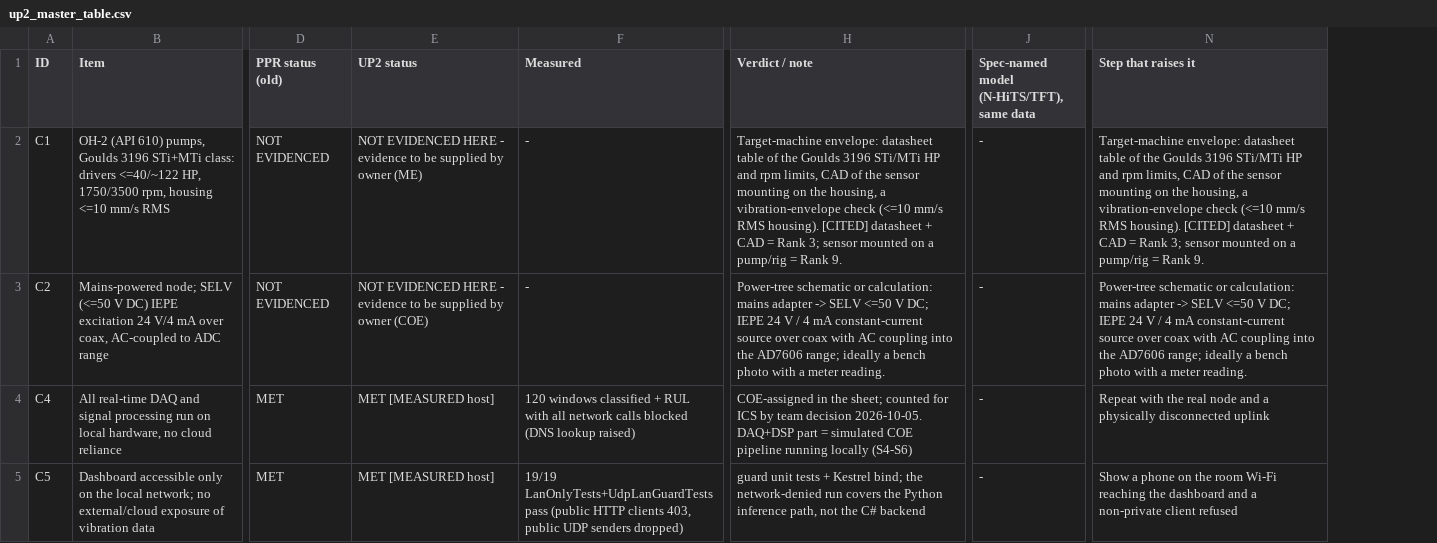
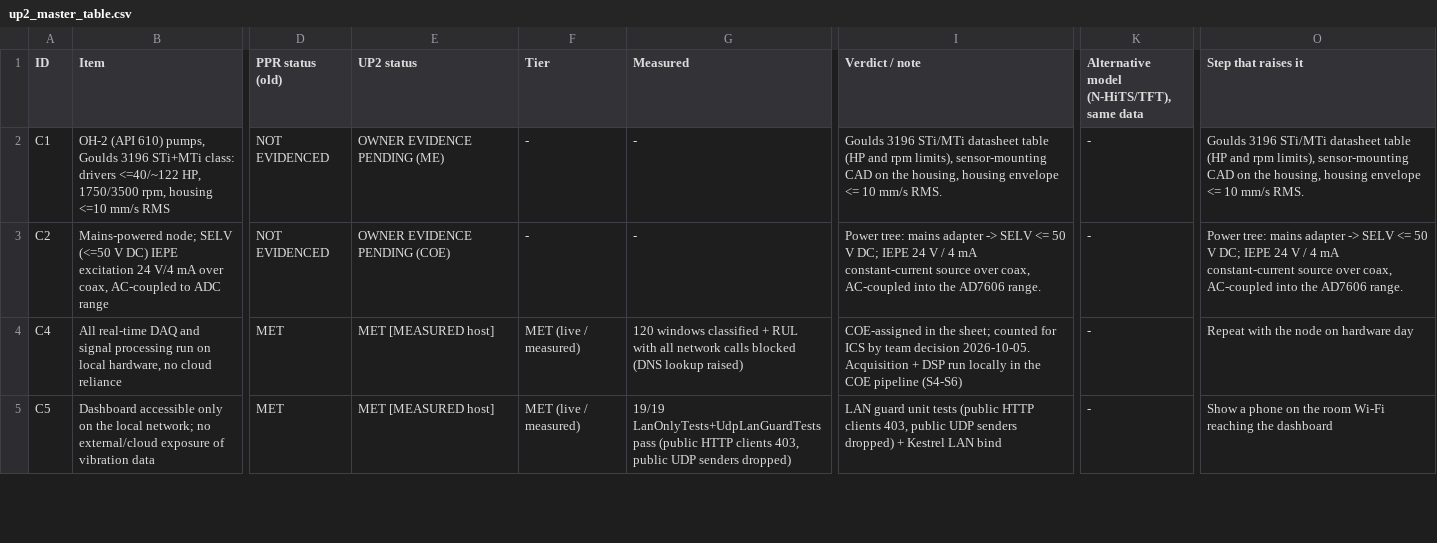
Before and after one commit to amussab/Digital-Twin-Senior-Proj, a CSV file: evidence/up2_figures/up2_master_table.csv, drawn as a sheet; only a part is shown, gaps mark what is left out; addresses are those after the commit; the diff covers the shown part only; the diff names each change by its address in the sheet, - before the commit and + after, or states it on an @@ line.

```diff
--- a/evidence/up2_figures/up2_master_table.csv
+++ b/evidence/up2_figures/up2_master_table.csv
+column F (Tier), rows 2-5: - | - | MET (live / measured) | MET (live / measured)
-K1: Spec-named model (N-HiTS/TFT), same data
+K1: Alternative model (N-HiTS/TFT), same data
-E2 (UP2 status): NOT EVIDENCED HERE - evidence to be supplied by owner (ME)
+E2 (UP2 status): OWNER EVIDENCE PENDING (ME)
-I2 (Verdict / note): Target-machine envelope: datasheet table of the Goulds 3196 STi/MTi HP and rpm limits, CAD of the sensor mounting on the housing, a vibration-envelope check (<=10 mm/s RMS housing). [CITED] datasheet + CAD = Rank 3; sensor mounted on a pump/rig = Rank 9.
+I2 (Verdict / note): Goulds 3196 STi/MTi datasheet table (HP and rpm limits), sensor-mounting CAD on the housing, housing envelope <= 10 mm/s RMS.
-O2 (Step that raises it): Target-machine envelope: datasheet table of the Goulds 3196 STi/MTi HP and rpm limits, CAD of the sensor mounting on the housing, a vibration-envelope check (<=10 mm/s RMS housing). [CITED] datasheet + CAD = Rank 3; sensor mounted on a pump/rig = Rank 9.
+O2 (Step that raises it): Goulds 3196 STi/MTi datasheet table (HP and rpm limits), sensor-mounting CAD on the housing, housing envelope <= 10 mm/s RMS.
-E3 (UP2 status): NOT EVIDENCED HERE - evidence to be supplied by owner (COE)
+E3 (UP2 status): OWNER EVIDENCE PENDING (COE)
-I3 (Verdict / note): Power-tree schematic or calculation: mains adapter -> SELV <=50 V DC; IEPE 24 V / 4 mA constant-current source over coax with AC coupling into the AD7606 range; ideally a bench photo with a meter reading.
+I3 (Verdict / note): Power tree: mains adapter -> SELV <= 50 V DC; IEPE 24 V / 4 mA constant-current source over coax, AC-coupled into the AD7606 range.
-O3 (Step that raises it): Power-tree schematic or calculation: mains adapter -> SELV <=50 V DC; IEPE 24 V / 4 mA constant-current source over coax with AC coupling into the AD7606 range; ideally a bench photo with a meter reading.
+O3 (Step that raises it): Power tree: mains adapter -> SELV <= 50 V DC; IEPE 24 V / 4 mA constant-current source over coax, AC-coupled into the AD7606 range.
-I4 (Verdict / note): …decision 2026-10-05. DAQ+DSP part = simulated COE pipeline running locally (S4-S6)
+I4 (Verdict / note): …decision 2026-10-05. Acquisition + DSP run locally in the COE pipeline (S4-S6)
-O4 (Step that raises it): …with the real node and a physically disconnected uplink
+O4 (Step that raises it): …with the node on hardware day
-I5 (Verdict / note): guard unit tests + Kestrel bind; the network-denied run covers the Python inference path, not the C# backend
+I5 (Verdict / note): LAN guard unit tests (public HTTP clients 403, public UDP senders dropped) + Kestrel LAN bind
-O5 (Step that raises it): …the dashboard and a non-private client refused
+O5 (Step that raises it): …the dashboard
```
Also changed, not shown: 74 edited cells elsewhere in this file, 17 other files.
